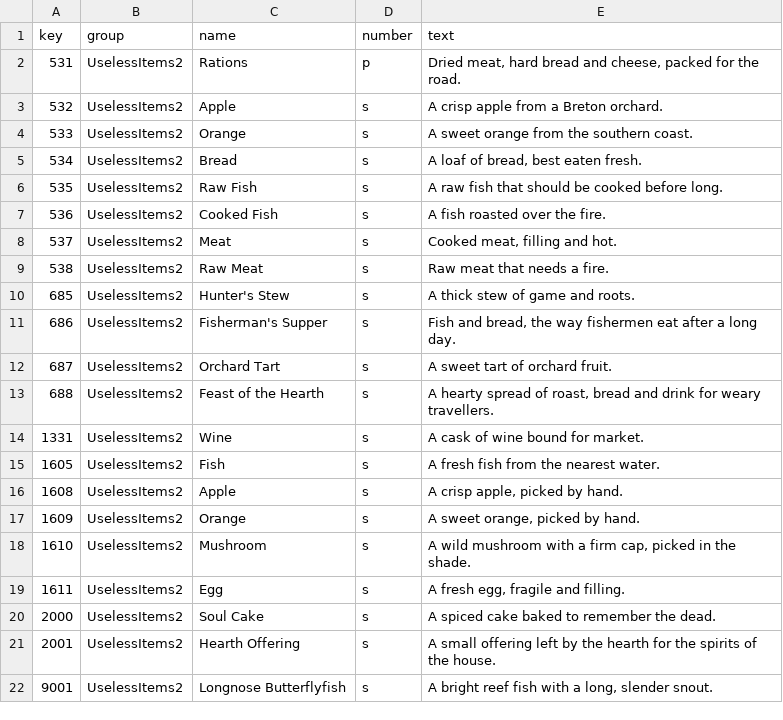
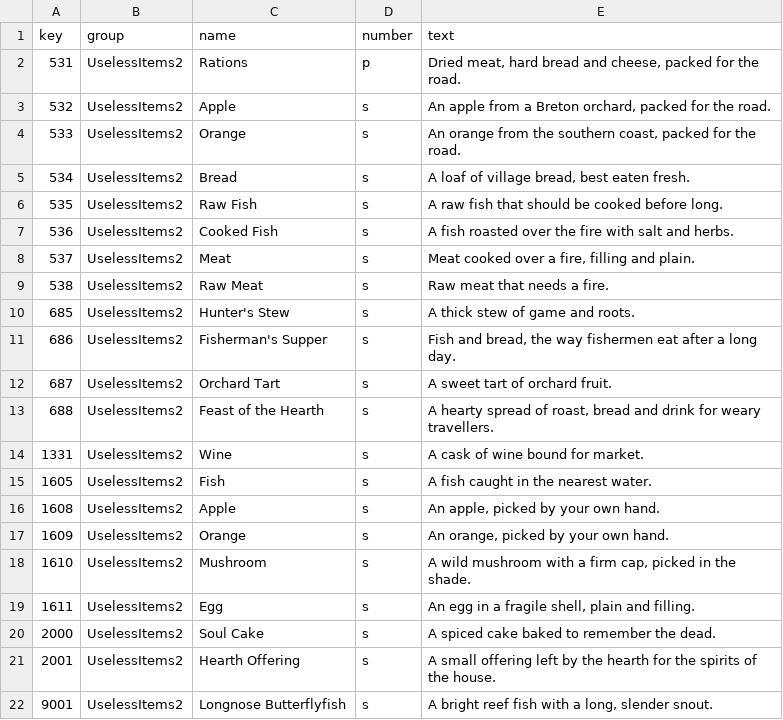
Before and after one commit to AutomaticYobaMachine/DFO-Client-Expander-RU, a CSV file: src/mod/item-text/en/bases/provisions.csv, drawn as a sheet; only a part is shown.

```diff
--- a/src/mod/item-text/en/bases/provisions.csv
+++ b/src/mod/item-text/en/bases/provisions.csv
@@ -2,8 +2,8 @@ key,group,name,number,text
 531,UselessItems2,Rations,p,"Dried meat, hard bread and cheese, packed for the road."
-532,UselessItems2,Apple,s,A crisp apple from a Breton orchard.
-533,UselessItems2,Orange,s,A sweet orange from the southern coast.
-534,UselessItems2,Bread,s,"A loaf of bread, best eaten fresh."
+532,UselessItems2,Apple,s,"An apple from a Breton orchard, packed for the road."
+533,UselessItems2,Orange,s,"An orange from the southern coast, packed for the road."
+534,UselessItems2,Bread,s,"A loaf of village bread, best eaten fresh."
 535,UselessItems2,Raw Fish,s,A raw fish that should be cooked before long.
-536,UselessItems2,Cooked Fish,s,A fish roasted over the fire.
-537,UselessItems2,Meat,s,"Cooked meat, filling and hot."
+536,UselessItems2,Cooked Fish,s,A fish roasted over the fire with salt and herbs.
+537,UselessItems2,Meat,s,"Meat cooked over a fire, filling and plain."
 538,UselessItems2,Raw Meat,s,Raw meat that needs a fire.
@@ -14,7 +14,7 @@ key,group,name,number,text
 1331,UselessItems2,Wine,s,A cask of wine bound for market.
-1605,UselessItems2,Fish,s,A fresh fish from the nearest water.
-1608,UselessItems2,Apple,s,"A crisp apple, picked by hand."
-1609,UselessItems2,Orange,s,"A sweet orange, picked by hand."
+1605,UselessItems2,Fish,s,A fish caught in the nearest water.
+1608,UselessItems2,Apple,s,"An apple, picked by your own hand."
+1609,UselessItems2,Orange,s,"An orange, picked by your own hand."
 1610,UselessItems2,Mushroom,s,"A wild mushroom with a firm cap, picked in the shade."
-1611,UselessItems2,Egg,s,"A fresh egg, fragile and filling."
+1611,UselessItems2,Egg,s,"An egg in a fragile shell, plain and filling."
 2000,UselessItems2,Soul Cake,s,A spiced cake baked to remember the dead.
```
Also changed, not shown: src/mod/item-text/en/properties/hints.csv, src/mod/item-text/ru/bases/clothing.csv, 39 other files.
